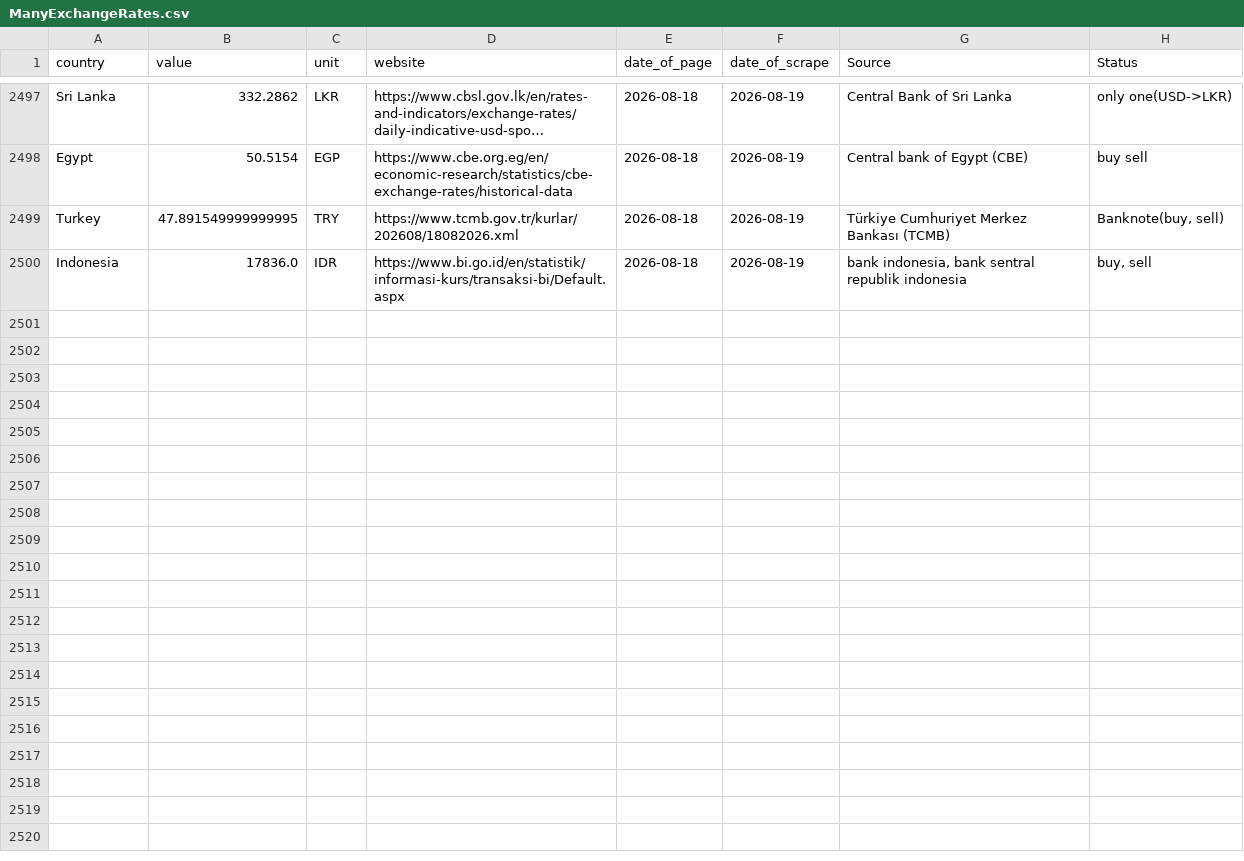
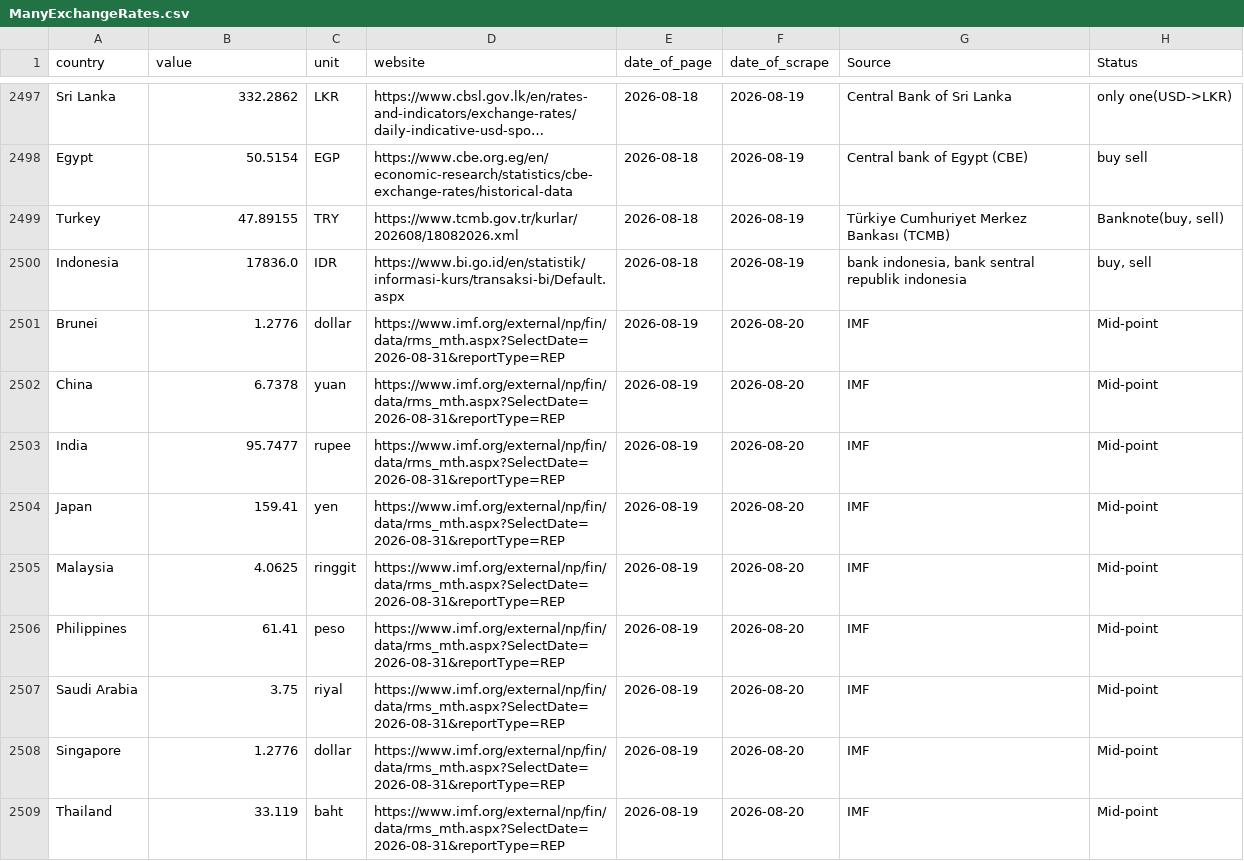
Before and after one commit to Danut168/ExchangeRate18, a CSV file: ManyExchangeRates.csv, drawn as a sheet; only a part is shown, gaps mark what is left out; long unchanged cells end in …; the diff covers the shown part only; the diff names each change by its address in the sheet, - before the commit and + after, or states it on an @@ line.

```diff
--- a/ManyExchangeRates.csv
+++ b/ManyExchangeRates.csv
-B2499 (value): 47.891549999999995
+B2499 (value): 47.89155
+row 2501: Brunei | 1.2776 | dollar | https://www.imf.org/external/np/fin/data/rms_mth.aspx?SelectDate=2026-08-31&reportType=REP | 2026-08-19 | 2026-08-20 | IMF | Mid-point
+row 2502: China | 6.7378 | yuan | https://www.imf.org/external/np/fin/data/rms_mth.aspx?SelectDate=2026-08-31&reportType=REP | 2026-08-19 | 2026-08-20 | IMF | Mid-point
+row 2503: India | 95.7477 | rupee | https://www.imf.org/external/np/fin/data/rms_mth.aspx?SelectDate=2026-08-31&reportType=REP | 2026-08-19 | 2026-08-20 | IMF | Mid-point
+row 2504: Japan | 159.41 | yen | https://www.imf.org/external/np/fin/data/rms_mth.aspx?SelectDate=2026-08-31&reportType=REP | 2026-08-19 | 2026-08-20 | IMF | Mid-point
+row 2505: Malaysia | 4.0625 | ringgit | https://www.imf.org/external/np/fin/data/rms_mth.aspx?SelectDate=2026-08-31&reportType=REP | 2026-08-19 | 2026-08-20 | IMF | Mid-point
+row 2506: Philippines | 61.41 | peso | https://www.imf.org/external/np/fin/data/rms_mth.aspx?SelectDate=2026-08-31&reportType=REP | 2026-08-19 | 2026-08-20 | IMF | Mid-point
+row 2507: Saudi Arabia | 3.75 | riyal | https://www.imf.org/external/np/fin/data/rms_mth.aspx?SelectDate=2026-08-31&reportType=REP | 2026-08-19 | 2026-08-20 | IMF | Mid-point
+row 2508: Singapore | 1.2776 | dollar | https://www.imf.org/external/np/fin/data/rms_mth.aspx?SelectDate=2026-08-31&reportType=REP | 2026-08-19 | 2026-08-20 | IMF | Mid-point
+row 2509: Thailand | 33.119 | baht | https://www.imf.org/external/np/fin/data/rms_mth.aspx?SelectDate=2026-08-31&reportType=REP | 2026-08-19 | 2026-08-20 | IMF | Mid-point
```
Also changed, not shown: 10 added rows and 1 edited cell elsewhere in this file.
